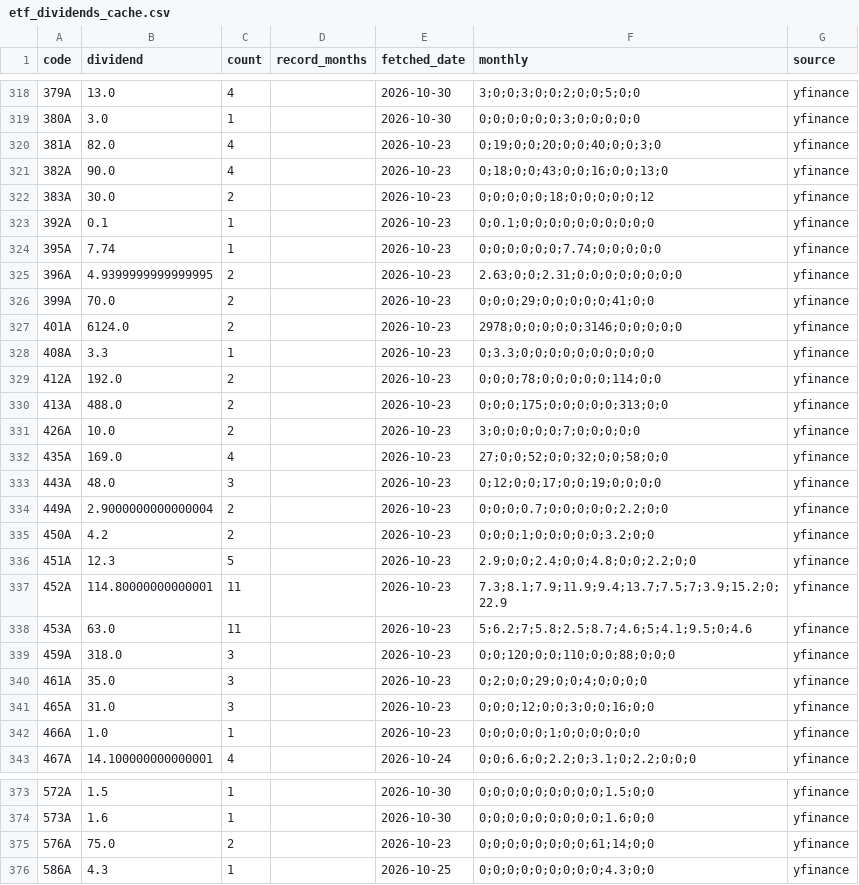
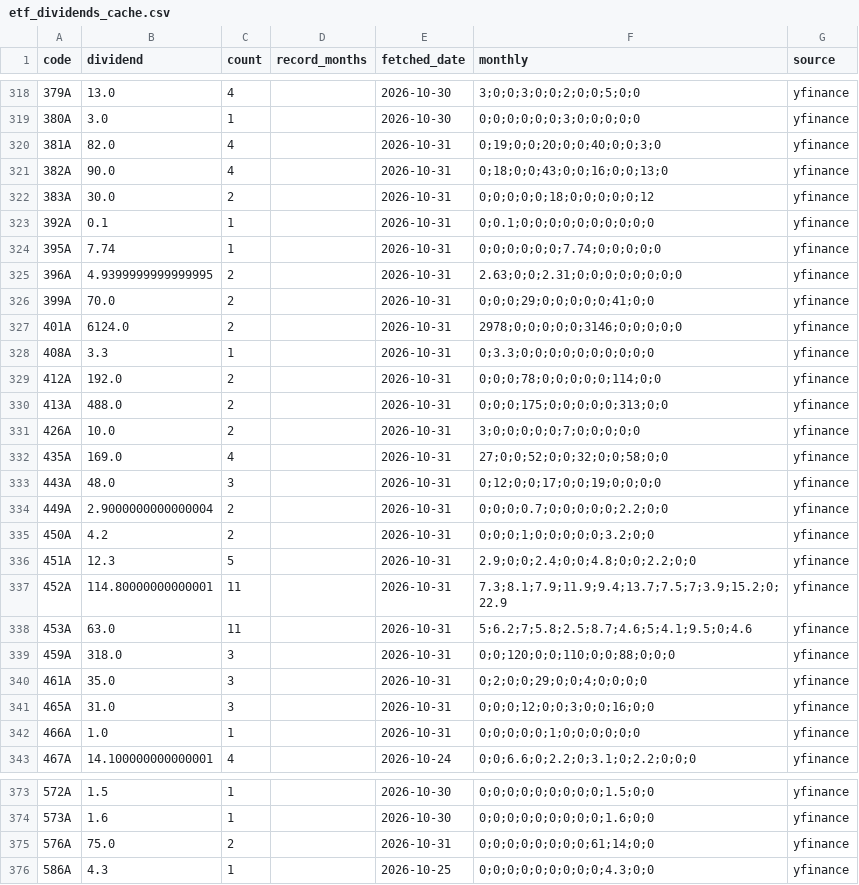
Before and after one commit to sayonnsann/kouhaitou-db, a CSV file: data/etf_dividends_cache.csv, drawn as a sheet; only a part is shown, gaps mark what is left out; the diff covers the shown part only.

```diff
--- a/data/etf_dividends_cache.csv
+++ b/data/etf_dividends_cache.csv
@@ -319,25 +319,25 @@ code,dividend,count,record_months,fetched_date,monthly,source
 380A,3.0,1,,2026-10-30,0;0;0;0;0;0;3;0;0;0;0;0,yfinance
-381A,82.0,4,,2026-10-23,0;19;0;0;20;0;0;40;0;0;3;0,yfinance
-382A,90.0,4,,2026-10-23,0;18;0;0;43;0;0;16;0;0;13;0,yfinance
-383A,30.0,2,,2026-10-23,0;0;0;0;0;18;0;0;0;0;0;12,yfinance
-392A,0.1,1,,2026-10-23,0;0.1;0;0;0;0;0;0;0;0;0;0,yfinance
-395A,7.74,1,,2026-10-23,0;0;0;0;0;0;7.74;0;0;0;0;0,yfinance
-396A,4.9399999999999995,2,,2026-10-23,2.63;0;0;2.31;0;0;0;0;0;0;0;0,yfinance
-399A,70.0,2,,2026-10-23,0;0;0;29;0;0;0;0;0;41;0;0,yfinance
-401A,6124.0,2,,2026-10-23,2978;0;0;0;0;0;3146;0;0;0;0;0,yfinance
-408A,3.3,1,,2026-10-23,0;3.3;0;0;0;0;0;0;0;0;0;0,yfinance
-412A,192.0,2,,2026-10-23,0;0;0;78;0;0;0;0;0;114;0;0,yfinance
-413A,488.0,2,,2026-10-23,0;0;0;175;0;0;0;0;0;313;0;0,yfinance
-426A,10.0,2,,2026-10-23,3;0;0;0;0;0;7;0;0;0;0;0,yfinance
-435A,169.0,4,,2026-10-23,27;0;0;52;0;0;32;0;0;58;0;0,yfinance
-443A,48.0,3,,2026-10-23,0;12;0;0;17;0;0;19;0;0;0;0,yfinance
-449A,2.9000000000000004,2,,2026-10-23,0;0;0;0.7;0;0;0;0;0;2.2;0;0,yfinance
-450A,4.2,2,,2026-10-23,0;0;0;1;0;0;0;0;0;3.2;0;0,yfinance
-451A,12.3,5,,2026-10-23,2.9;0;0;2.4;0;0;4.8;0;0;2.2;0;0,yfinance
-452A,114.80000000000001,11,,2026-10-23,7.3;8.1;7.9;11.9;9.4;13.7;7.5;7;3.9;15.2;0;22.9,yfinance
-453A,63.0,11,,2026-10-23,5;6.2;7;5.8;2.5;8.7;4.6;5;4.1;9.5;0;4.6,yfinance
-459A,318.0,3,,2026-10-23,0;0;120;0;0;110;0;0;88;0;0;0,yfinance
-461A,35.0,3,,2026-10-23,0;2;0;0;29;0;0;4;0;0;0;0,yfinance
-465A,31.0,3,,2026-10-23,0;0;0;12;0;0;3;0;0;16;0;0,yfinance
-466A,1.0,1,,2026-10-23,0;0;0;0;0;1;0;0;0;0;0;0,yfinance
+381A,82.0,4,,2026-10-31,0;19;0;0;20;0;0;40;0;0;3;0,yfinance
+382A,90.0,4,,2026-10-31,0;18;0;0;43;0;0;16;0;0;13;0,yfinance
+383A,30.0,2,,2026-10-31,0;0;0;0;0;18;0;0;0;0;0;12,yfinance
+392A,0.1,1,,2026-10-31,0;0.1;0;0;0;0;0;0;0;0;0;0,yfinance
+395A,7.74,1,,2026-10-31,0;0;0;0;0;0;7.74;0;0;0;0;0,yfinance
+396A,4.9399999999999995,2,,2026-10-31,2.63;0;0;2.31;0;0;0;0;0;0;0;0,yfinance
+399A,70.0,2,,2026-10-31,0;0;0;29;0;0;0;0;0;41;0;0,yfinance
+401A,6124.0,2,,2026-10-31,2978;0;0;0;0;0;3146;0;0;0;0;0,yfinance
+408A,3.3,1,,2026-10-31,0;3.3;0;0;0;0;0;0;0;0;0;0,yfinance
+412A,192.0,2,,2026-10-31,0;0;0;78;0;0;0;0;0;114;0;0,yfinance
+413A,488.0,2,,2026-10-31,0;0;0;175;0;0;0;0;0;313;0;0,yfinance
+426A,10.0,2,,2026-10-31,3;0;0;0;0;0;7;0;0;0;0;0,yfinance
+435A,169.0,4,,2026-10-31,27;0;0;52;0;0;32;0;0;58;0;0,yfinance
+443A,48.0,3,,2026-10-31,0;12;0;0;17;0;0;19;0;0;0;0,yfinance
+449A,2.9000000000000004,2,,2026-10-31,0;0;0;0.7;0;0;0;0;0;2.2;0;0,yfinance
+450A,4.2,2,,2026-10-31,0;0;0;1;0;0;0;0;0;3.2;0;0,yfinance
+451A,12.3,5,,2026-10-31,2.9;0;0;2.4;0;0;4.8;0;0;2.2;0;0,yfinance
+452A,114.80000000000001,11,,2026-10-31,7.3;8.1;7.9;11.9;9.4;13.7;7.5;7;3.9;15.2;0;22.9,yfinance
+453A,63.0,11,,2026-10-31,5;6.2;7;5.8;2.5;8.7;4.6;5;4.1;9.5;0;4.6,yfinance
+459A,318.0,3,,2026-10-31,0;0;120;0;0;110;0;0;88;0;0;0,yfinance
+461A,35.0,3,,2026-10-31,0;2;0;0;29;0;0;4;0;0;0;0,yfinance
+465A,31.0,3,,2026-10-31,0;0;0;12;0;0;3;0;0;16;0;0,yfinance
+466A,1.0,1,,2026-10-31,0;0;0;0;0;1;0;0;0;0;0;0,yfinance
 467A,14.100000000000001,4,,2026-10-24,0;0;6.6;0;2.2;0;3.1;0;2.2;0;0;0,yfinance
@@ -374,3 +374,3 @@ code,dividend,count,record_months,fetched_date,monthly,source
 573A,1.6,1,,2026-10-30,0;0;0;0;0;0;0;0;0;1.6;0;0,yfinance
-576A,75.0,2,,2026-10-23,0;0;0;0;0;0;0;0;61;14;0;0,yfinance
+576A,75.0,2,,2026-10-31,0;0;0;0;0;0;0;0;61;14;0;0,yfinance
 586A,4.3,1,,2026-10-25,0;0;0;0;0;0;0;0;0;4.3;0;0,yfinance
```
Also changed, not shown: 34 edited cells elsewhere in this file, data/database.csv, 1 other file.
